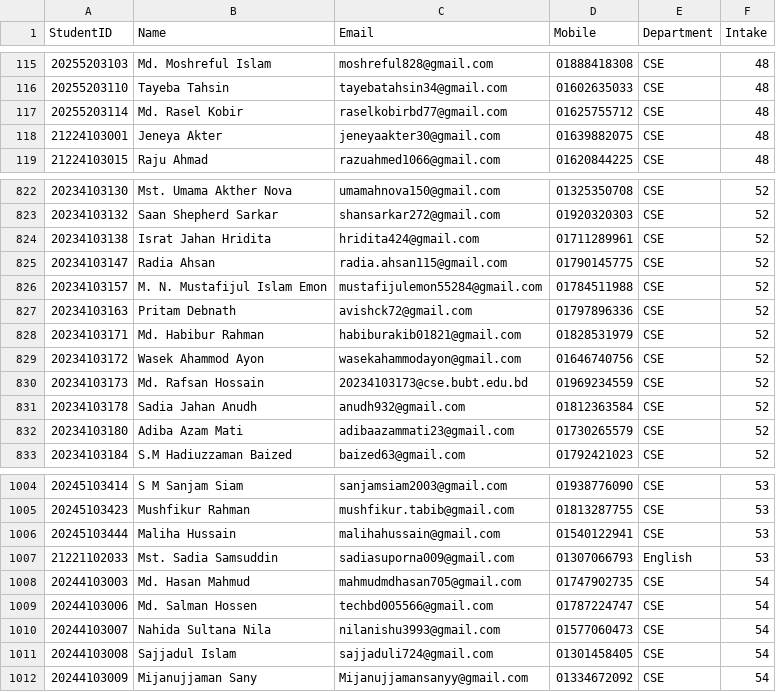
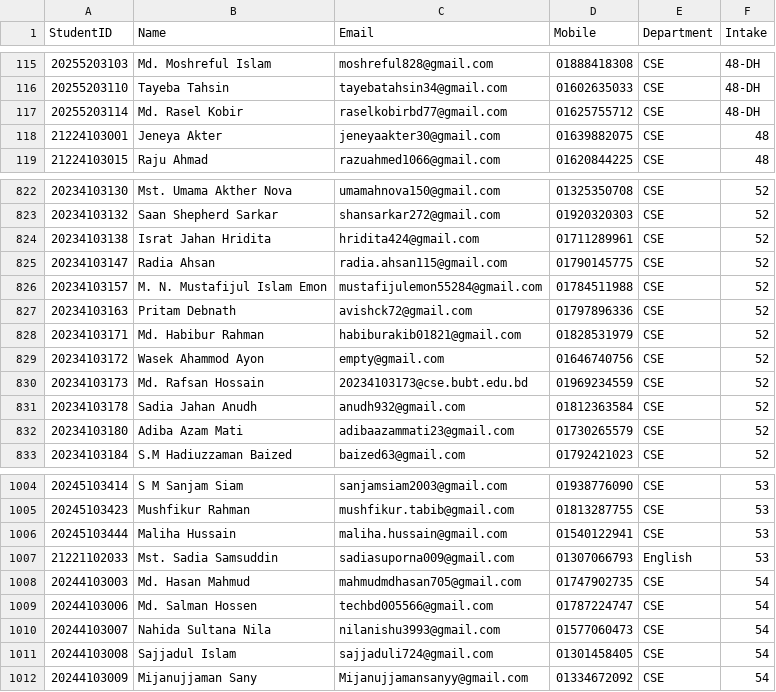
Before and after one commit to official-mafuzalam/it-club-data-filtering, a CSV file: IT-Club-All-Member.csv, drawn as a sheet; only a part is shown, gaps mark what is left out; the diff covers the shown part only.

```diff
--- a/IT-Club-All-Member.csv
+++ b/IT-Club-All-Member.csv
@@ -115,4 +115,4 @@ StudentID,Name,Email,Mobile,Department,Intake
-20255203103,Md. Moshreful Islam,moshreful828@gmail.com,01888418308,CSE,48
-20255203110,Tayeba Tahsin,tayebatahsin34@gmail.com,01602635033,CSE,48
-20255203114,Md. Rasel Kobir,raselkobirbd77@gmail.com,01625755712,CSE,48
+20255203103,Md. Moshreful Islam,moshreful828@gmail.com,01888418308,CSE,48-DH
+20255203110,Tayeba Tahsin,tayebatahsin34@gmail.com,01602635033,CSE,48-DH
+20255203114,Md. Rasel Kobir,raselkobirbd77@gmail.com,01625755712,CSE,48-DH
 21224103001,Jeneya Akter,jeneyaakter30@gmail.com,01639882075,CSE,48
@@ -828,3 +828,3 @@ StudentID,Name,Email,Mobile,Department,Intake
 20234103171,Md. Habibur Rahman,habiburakib01821@gmail.com,01828531979,CSE,52
-20234103172,Wasek Ahammod Ayon,wasekahammodayon@gmail.com,01646740756,CSE,52
+20234103172,Wasek Ahammod Ayon,empty@gmail.com,01646740756,CSE,52
 20234103173,Md. Rafsan Hossain,20234103173@cse.bubt.edu.bd,01969234559,CSE,52
@@ -1005,3 +1005,3 @@ StudentID,Name,Email,Mobile,Department,Intake
 20245103423,Mushfikur Rahman,mushfikur.tabib@gmail.com,01813287755,CSE,53
-20245103444,Maliha Hussain,malihahussain@gmail.com,01540122941,CSE,53
+20245103444,Maliha Hussain,maliha.hussain@gmail.com,01540122941,CSE,53
 21221102033,Mst. Sadia Samsuddin,sadiasuporna009@gmail.com,01307066793,English,53
```
Also changed, not shown: 49 edited cells elsewhere in this file, 1 other file.
